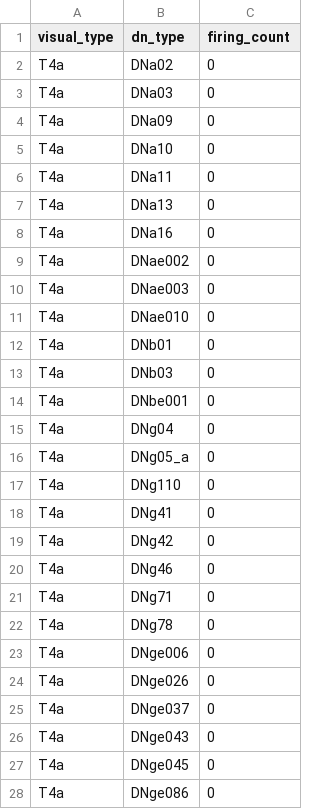
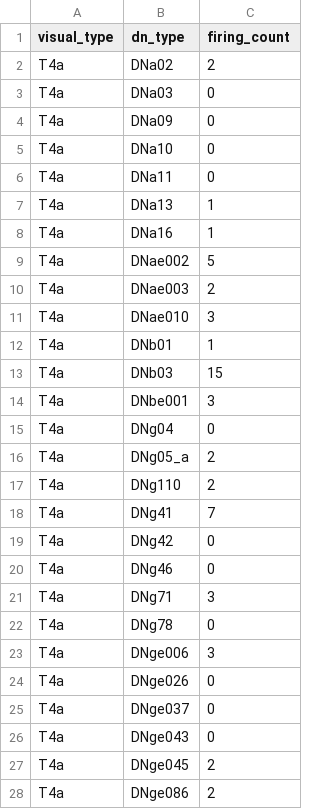
Before and after one commit to xenonbomin54/flyChess, a CSV file: data/processed/visual_dn_firing.csv, drawn as a sheet; only a part is shown; the diff covers the shown part only.

```diff
--- a/data/processed/visual_dn_firing.csv
+++ b/data/processed/visual_dn_firing.csv
@@ -1,3 +1,3 @@
 visual_type,dn_type,firing_count
-T4a,DNa02,0
+T4a,DNa02,2
 T4a,DNa03,0
@@ -6,19 +6,19 @@ T4a,DNa10,0
 T4a,DNa11,0
-T4a,DNa13,0
-T4a,DNa16,0
-T4a,DNae002,0
-T4a,DNae003,0
-T4a,DNae010,0
-T4a,DNb01,0
-T4a,DNb03,0
-T4a,DNbe001,0
+T4a,DNa13,1
+T4a,DNa16,1
+T4a,DNae002,5
+T4a,DNae003,2
+T4a,DNae010,3
+T4a,DNb01,1
+T4a,DNb03,15
+T4a,DNbe001,3
 T4a,DNg04,0
-T4a,DNg05_a,0
-T4a,DNg110,0
-T4a,DNg41,0
+T4a,DNg05_a,2
+T4a,DNg110,2
+T4a,DNg41,7
 T4a,DNg42,0
 T4a,DNg46,0
-T4a,DNg71,0
+T4a,DNg71,3
 T4a,DNg78,0
-T4a,DNge006,0
+T4a,DNge006,3
 T4a,DNge026,0
@@ -26,3 +26,3 @@ T4a,DNge037,0
 T4a,DNge043,0
-T4a,DNge045,0
-T4a,DNge086,0
+T4a,DNge045,2
+T4a,DNge086,2
```
Also changed, not shown: 59 edited cells elsewhere in this file, 1 other file.
